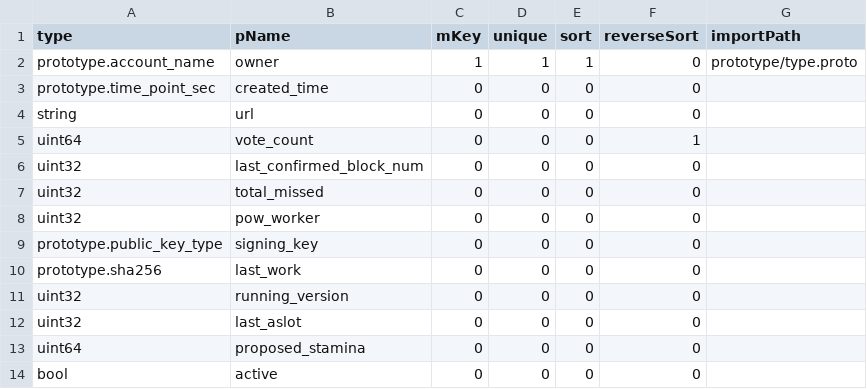
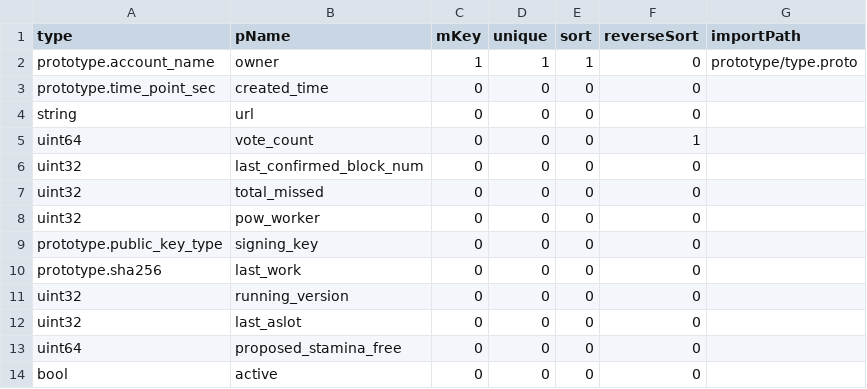
Before and after one commit to coschain/contentos-go, a CSV file: app/table/table-define/witness.csv, drawn as a sheet.

Commit message:
update variable name

```diff
--- a/app/table/table-define/witness.csv
+++ b/app/table/table-define/witness.csv
@@ -12,3 +12,3 @@ uint32                         ,running_version         ,0   ,0     ,0   ,0
 uint32                         ,last_aslot              ,0   ,0     ,0   ,0          ,
-uint64                         ,proposed_stamina        ,0   ,0     ,0   ,0          ,
+uint64                         ,proposed_stamina_free   ,0   ,0     ,0   ,0          ,
 bool                           ,active                  ,0   ,0     ,0   ,0          ,
```
Also changed, not shown: 3 other files.
